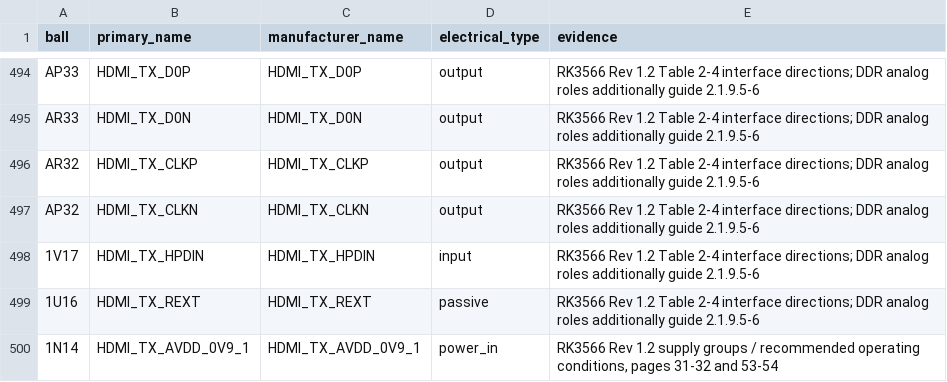
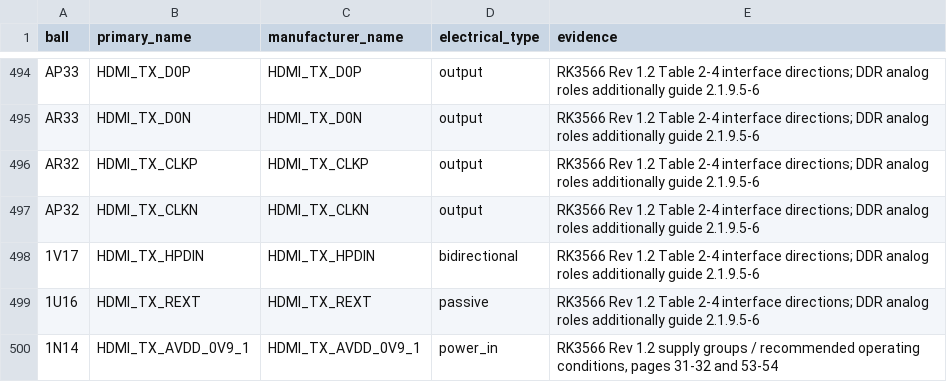
Before and after one commit to alxgmpr/sierra-to-usb, a CSV file: hardware/pinmaps/rk3566-electrical-review.csv, drawn as a sheet; only a part is shown, gaps mark what is left out.

Commit message:
Review RK3566 flash debug and shutdown signal directions

```diff
--- a/hardware/pinmaps/rk3566-electrical-review.csv
+++ b/hardware/pinmaps/rk3566-electrical-review.csv
@@ -497,3 +497,3 @@ AR32,HDMI_TX_CLKP,HDMI_TX_CLKP,output,RK3566 Rev 1.2 Table 2-4 interface directi
 AP32,HDMI_TX_CLKN,HDMI_TX_CLKN,output,RK3566 Rev 1.2 Table 2-4 interface directions; DDR analog roles additionally guide 2.1.9.5-6
-1V17,HDMI_TX_HPDIN,HDMI_TX_HPDIN,input,RK3566 Rev 1.2 Table 2-4 interface directions; DDR analog roles additionally guide 2.1.9.5-6
+1V17,HDMI_TX_HPDIN,HDMI_TX_HPDIN,bidirectional,RK3566 Rev 1.2 Table 2-4 interface directions; DDR analog roles additionally guide 2.1.9.5-6
 1U16,HDMI_TX_REXT,HDMI_TX_REXT,passive,RK3566 Rev 1.2 Table 2-4 interface directions; DDR analog roles additionally guide 2.1.9.5-6
```
Also changed, not shown: 3 other files.
